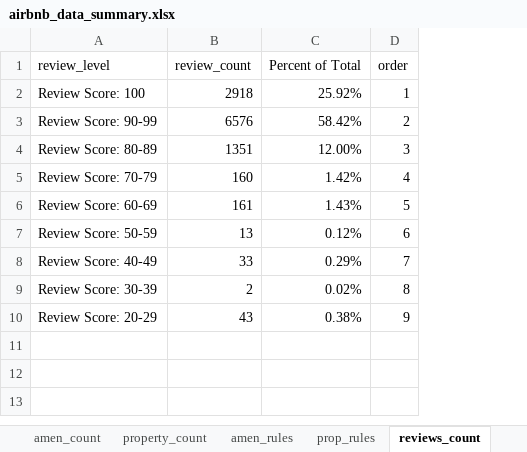
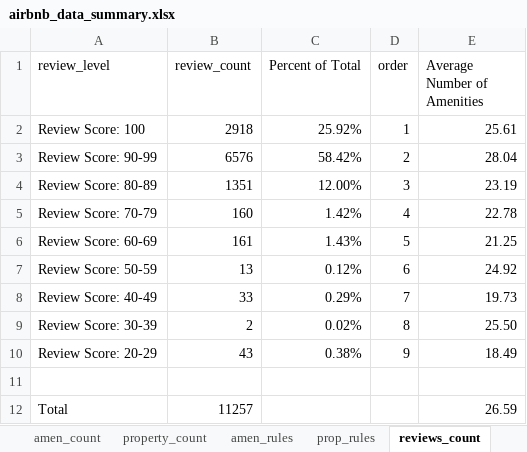
Before and after one commit to paceface/airbnb_mba, an Excel workbook: airbnb_data_summary.xlsx, sheet reviews_count, drawn as a sheet; values as stored, in another font and other column widths than the file's, no borders; table styles not drawn; the diff names each change by its address in the sheet, - before the commit and + after, or states it on an @@ line.

```diff
--- a/airbnb_data_summary.xlsx (sheet reviews_count)
+++ b/airbnb_data_summary.xlsx (sheet reviews_count)
+column E (Average Number of Amenities), rows 2-10: 25.61 | 28.04 | 23.19 | 22.78 | 21.25 | 24.92 | 19.73 | 25.50 | 18.49
+row 11: (empty)
+row 12: Total | 11257 |  |  | 26.59
```
Also changed, not shown: sheet property_count, sheet amen_rules, sheet prop_rules, 1 other file.
